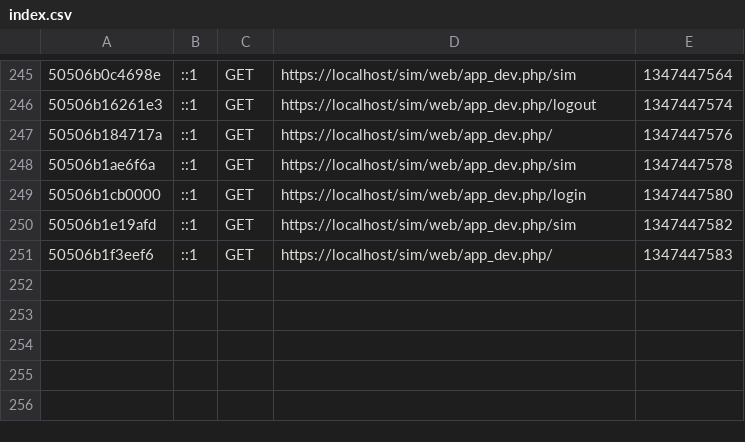
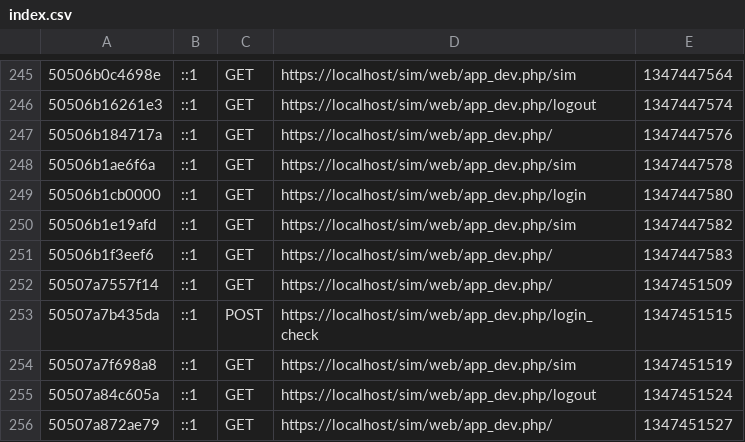
Before and after one commit to llyen/sim, a CSV file: app/cache/dev/profiler/index.csv, drawn as a sheet; only a part is shown, gaps mark what is left out.

```diff
--- a/app/cache/dev/profiler/index.csv
+++ b/app/cache/dev/profiler/index.csv
@@ -251 +251,6 @@
 50506b1f3eef6,::1,GET,https://localhost/sim/web/app_dev.php/,1347447583,
+50507a7557f14,::1,GET,https://localhost/sim/web/app_dev.php/,1347451509,
+50507a7b435da,::1,POST,https://localhost/sim/web/app_dev.php/login_check,1347451515,
+50507a7f698a8,::1,GET,https://localhost/sim/web/app_dev.php/sim,1347451519,
+50507a84c605a,::1,GET,https://localhost/sim/web/app_dev.php/logout,1347451524,
+50507a872ae79,::1,GET,https://localhost/sim/web/app_dev.php/,1347451527,
```
Also changed, not shown: 14 other files.
